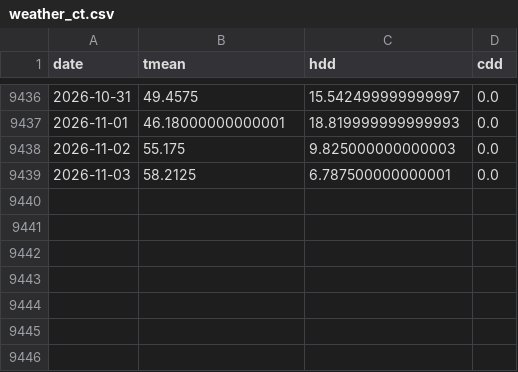
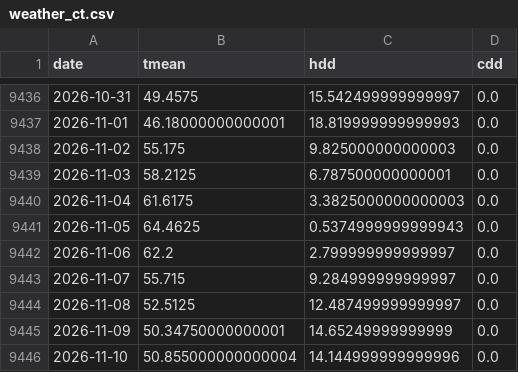
Before and after one commit to cathykam2006/ne-gas-forecast, a CSV file: data/raw/weather_ct.csv, drawn as a sheet; only a part is shown, gaps mark what is left out.

```diff
--- a/data/raw/weather_ct.csv
+++ b/data/raw/weather_ct.csv
@@ -9439 +9439,8 @@ date,tmean,hdd,cdd
 2026-11-03,58.2125,6.787500000000001,0.0
+2026-11-04,61.6175,3.3825000000000003,0.0
+2026-11-05,64.4625,0.5374999999999943,0.0
+2026-11-06,62.2,2.799999999999997,0.0
+2026-11-07,55.715,9.284999999999997,0.0
+2026-11-08,52.5125,12.487499999999997,0.0
+2026-11-09,50.34750000000001,14.65249999999999,0.0
+2026-11-10,50.855000000000004,14.144999999999996,0.0
```
Also changed, not shown: data/processed/price_frame.csv, data/processed/price_shap_h4.csv, 34 other files.
